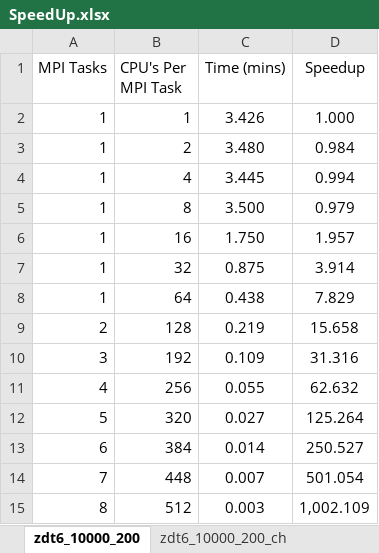
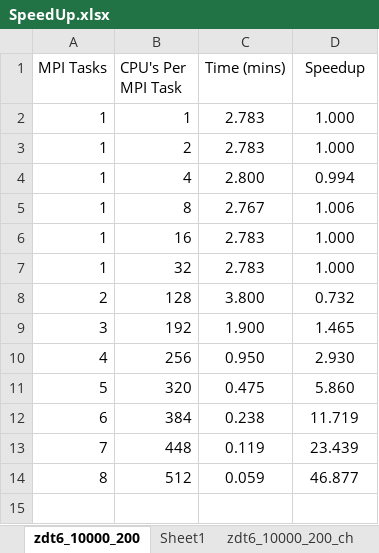
Before and after one commit to HydroCouple/ParallelNSGAII, an Excel workbook: SpeedUp.xlsx, sheet zdt6_10000_200, drawn as a sheet; values as stored, in another font and other column widths than the file's, no borders; removed rows and columns are numbered as before the commit, all else as after; the diff names each change by its address in the sheet, - before the commit and + after, or states it on an @@ line.

```diff
--- a/SpeedUp.xlsx (sheet zdt6_10000_200)
+++ b/SpeedUp.xlsx (sheet zdt6_10000_200)
+sheet tab: Sheet1
-C2 (Time (mins)): 3.426
+C2 (Time (mins)): 2.783
-C3 (Time (mins)): 3.480
+C3 (Time (mins)): 2.783
-D3 (Speedup): 0.984
+D3 (Speedup): 1.000
-C4 (Time (mins)): 3.445
+C4 (Time (mins)): 2.800
-C5 (Time (mins)): 3.500
+C5 (Time (mins)): 2.767
-D5 (Speedup): 0.979
+D5 (Speedup): 1.006
-C6 (Time (mins)): 1.750
+C6 (Time (mins)): 2.783
-D6 (Speedup): 1.957
+D6 (Speedup): 1.000
-C7 (Time (mins)): 0.875
+C7 (Time (mins)): 2.783
-D7 (Speedup): 3.914
+D7 (Speedup): 1.000
-row 8: 1 | 64 | 0.438 | 7.829
-C8 (Time (mins)): 0.219
+C8 (Time (mins)): 3.800
-D8 (Speedup): 15.658
+D8 (Speedup): 0.732
-C9 (Time (mins)): 0.109
+C9 (Time (mins)): 1.900
-D9 (Speedup): 31.316
+D9 (Speedup): 1.465
-C10 (Time (mins)): 0.055
+C10 (Time (mins)): 0.950
-D10 (Speedup): 62.632
+D10 (Speedup): 2.930
-C11 (Time (mins)): 0.027
+C11 (Time (mins)): 0.475
-D11 (Speedup): 125.264
+D11 (Speedup): 5.860
-C12 (Time (mins)): 0.014
+C12 (Time (mins)): 0.238
-D12 (Speedup): 250.527
+D12 (Speedup): 11.719
-C13 (Time (mins)): 0.007
+C13 (Time (mins)): 0.119
-D13 (Speedup): 501.054
+D13 (Speedup): 23.439
-C14 (Time (mins)): 0.003
+C14 (Time (mins)): 0.059
-D14 (Speedup): 1,002.109
+D14 (Speedup): 46.877
```
Also changed, not shown: formulas that keep their value, charts or pictures, 39 other files.
